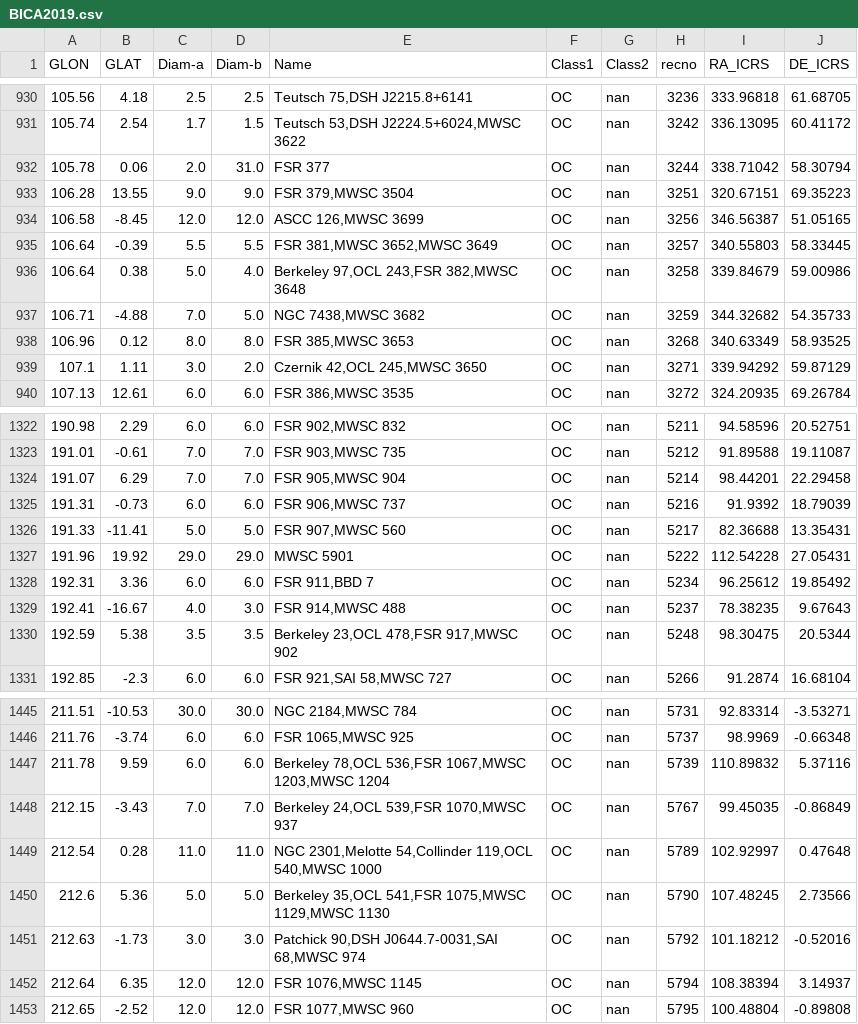
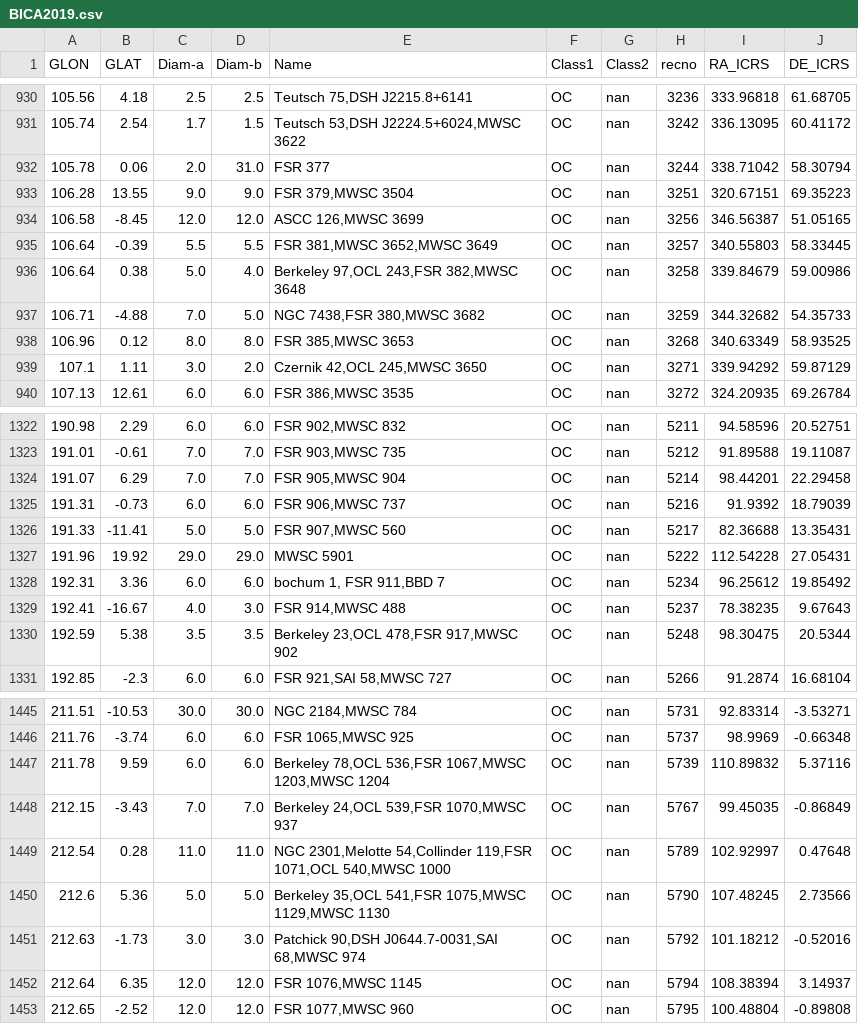
Before and after one commit to ucc23/updt_UCC, a CSV file: data/databases/BICA2019.csv, drawn as a sheet; only a part is shown, gaps mark what is left out; the diff covers the shown part only.

```diff
--- a/data/databases/BICA2019.csv
+++ b/data/databases/BICA2019.csv
@@ -936,3 +936,3 @@
 106.64,0.38,5.0,4.0,"Berkeley 97,OCL 243,FSR 382,MWSC 3648","OC","nan",3258,339.84679,59.00986
-106.71,-4.88,7.0,5.0,"NGC 7438,MWSC 3682","OC","nan",3259,344.32682,54.35733
+106.71,-4.88,7.0,5.0,"NGC 7438,FSR 380,MWSC 3682","OC","nan",3259,344.32682,54.35733
 106.96,0.12,8.0,8.0,"FSR 385,MWSC 3653","OC","nan",3268,340.63349,58.93525
@@ -1327,3 +1327,3 @@
 191.96,19.92,29.0,29.0,"MWSC 5901","OC","nan",5222,112.54228,27.05431
-192.31,3.36,6.0,6.0,"FSR 911,BBD 7","OC","nan",5234,96.25612,19.85492
+192.31,3.36,6.0,6.0,"bochum 1, FSR 911,BBD 7","OC","nan",5234,96.25612,19.85492
 192.41,-16.67,4.0,3.0,"FSR 914,MWSC 488","OC","nan",5237,78.38235,9.67643
@@ -1448,3 +1448,3 @@
 212.15,-3.43,7.0,7.0,"Berkeley 24,OCL 539,FSR 1070,MWSC 937","OC","nan",5767,99.45035,-0.86849
-212.54,0.28,11.0,11.0,"NGC 2301,Melotte 54,Collinder 119,OCL 540,MWSC 1000","OC","nan",5789,102.92997,0.47648
+212.54,0.28,11.0,11.0,"NGC 2301,Melotte 54,Collinder 119,FSR 1071,OCL 540,MWSC 1000","OC","nan",5789,102.92997,0.47648
 212.6,5.36,5.0,5.0,"Berkeley 35,OCL 541,FSR 1075,MWSC 1129,MWSC 1130","OC","nan",5790,107.48245,2.73566
```
Also changed, not shown: 4 removed rows and 2 edited cells elsewhere in this file, data/databases/GLUSHKOVA2010.csv, 3 other files.
